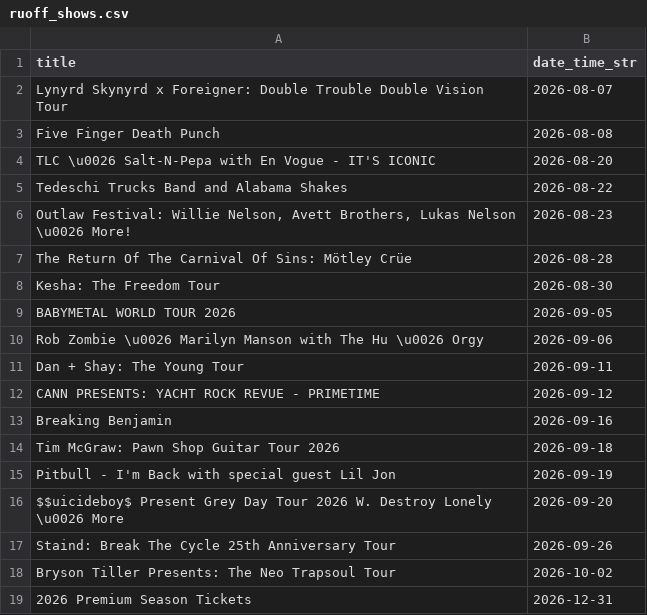
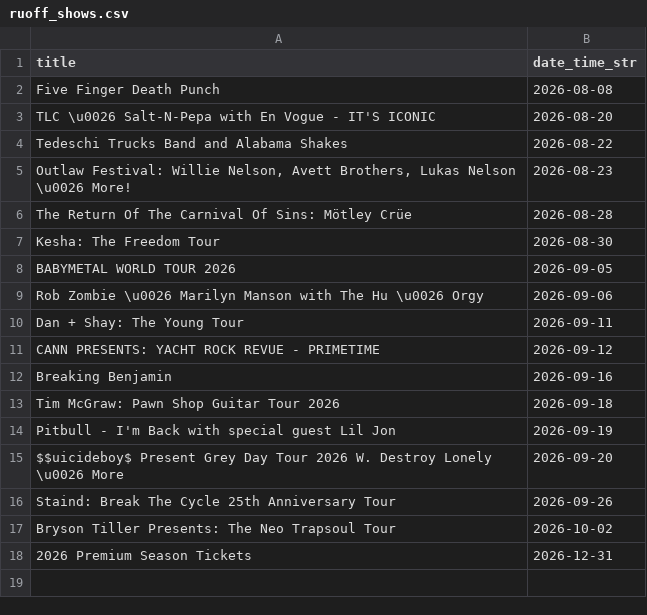
Before and after one commit to jcorio/RuoffToCal, a CSV file: ruoff_shows.csv, drawn as a sheet; the diff names each change by its address in the sheet, - before the commit and + after, or states it on an @@ line.

```diff
--- a/ruoff_shows.csv
+++ b/ruoff_shows.csv
-row 2: Lynyrd Skynyrd x Foreigner: Double Trouble Double Vision Tour | 2026-08-07
```
Also changed, not shown: 3 other files.
